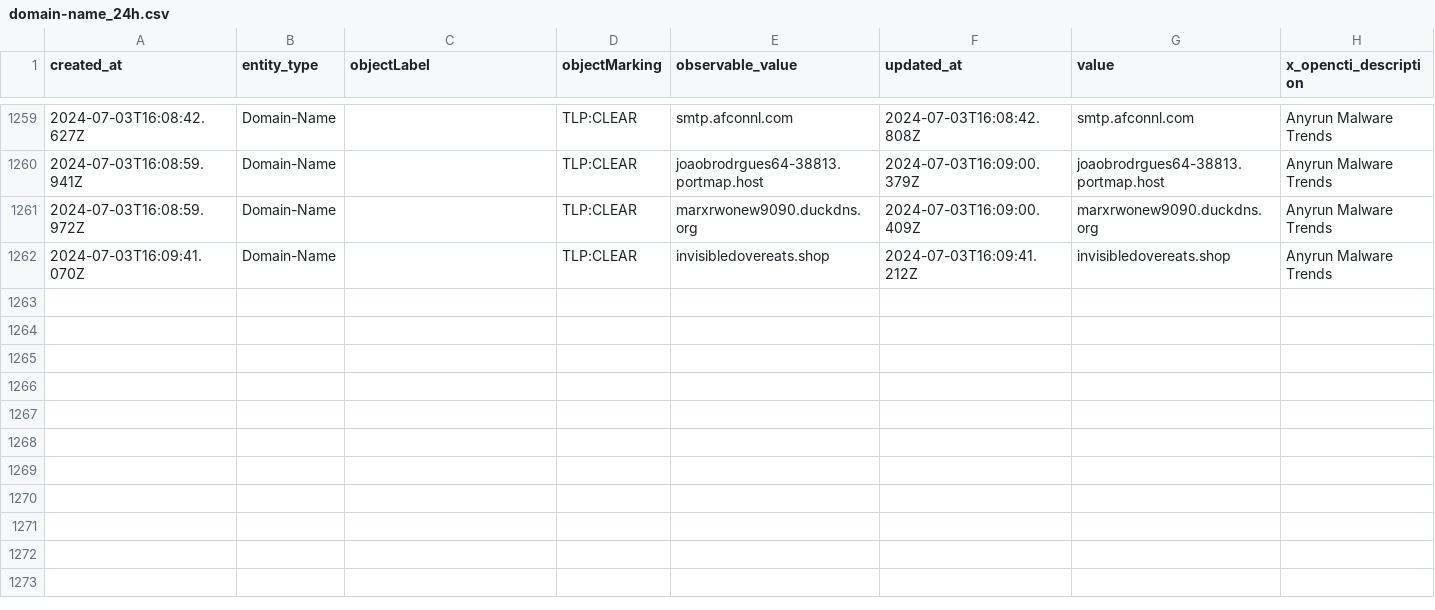
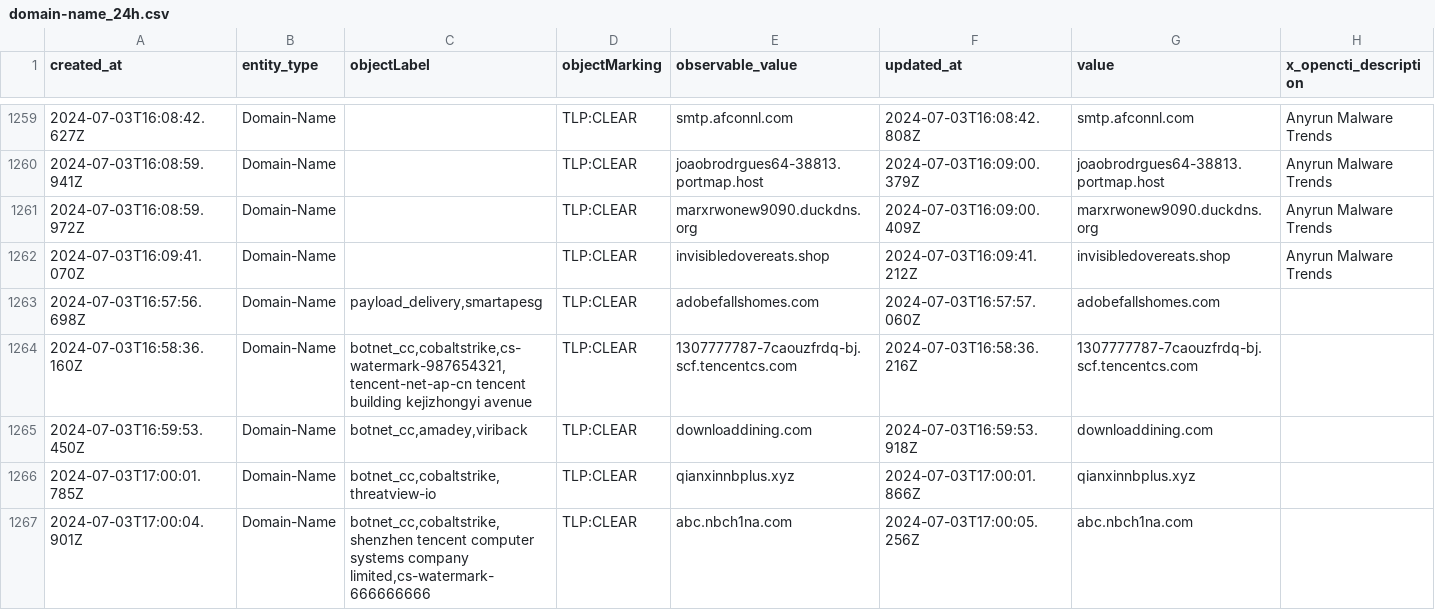
Before and after one commit to WildDogOne/CTI, a CSV file: domain-name_24h.csv, drawn as a sheet; only a part is shown, gaps mark what is left out; rows hold the shown columns only; the diff names each change by its address in the sheet, - before the commit and + after, or states it on an @@ line.

Commit message:
Update domain-name_24h

```diff
--- a/domain-name_24h.csv
+++ b/domain-name_24h.csv
+row 1263: 2024-07-03T16:57:56.698Z | Domain-Name | payload_delivery,smartapesg | TLP:CLEAR | adobefallshomes.com | 2024-07-03T16:57:57.060Z | adobefallshomes.com
+row 1264: 2024-07-03T16:58:36.160Z | Domain-Name | botnet_cc,cobaltstrike,cs-watermark-987654321,tencent-net-ap-cn tencent building kejizhongyi avenue | TLP:CLEAR | 1307777787-7caouzfrdq-bj.scf.tencentcs.com | 2024-07-03T16:58:36.216Z | 1307777787-7caouzfrdq-bj.scf.tencentcs.com
+row 1265: 2024-07-03T16:59:53.450Z | Domain-Name | botnet_cc,amadey,viriback | TLP:CLEAR | downloaddining.com | 2024-07-03T16:59:53.918Z | downloaddining.com
+row 1266: 2024-07-03T17:00:01.785Z | Domain-Name | botnet_cc,cobaltstrike,threatview-io | TLP:CLEAR | qianxinnbplus.xyz | 2024-07-03T17:00:01.866Z | qianxinnbplus.xyz
+row 1267: 2024-07-03T17:00:04.901Z | Domain-Name | botnet_cc,cobaltstrike,shenzhen tencent computer systems company limited,cs-watermark-666666666 | TLP:CLEAR | abc.nbch1na.com | 2024-07-03T17:00:05.256Z | abc.nbch1na.com
```
Also changed, not shown: 1 other file.
